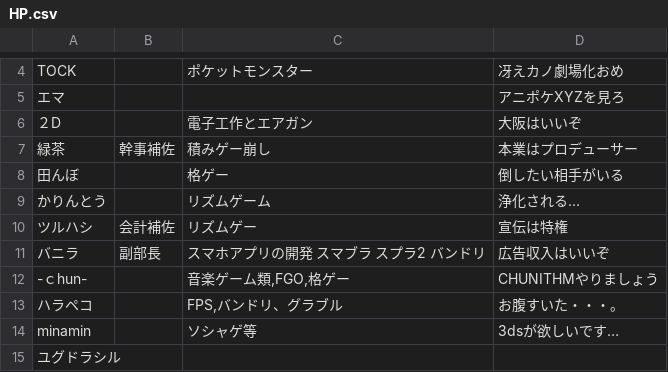
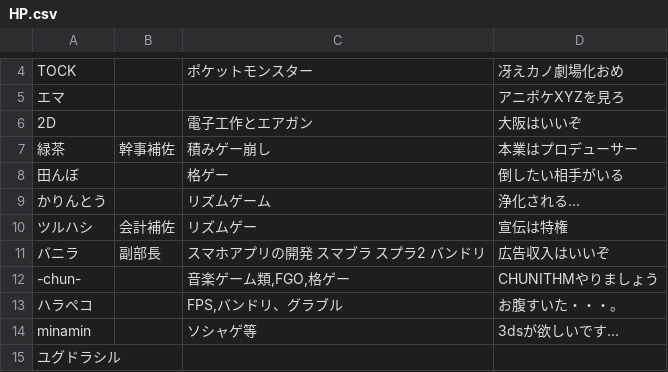
Before and after one commit to a-msy/oucrc_net, a CSV file: assets/csv/HP.csv, drawn as a sheet; only a part is shown, gaps mark what is left out.

```diff
--- a/assets/csv/HP.csv
+++ b/assets/csv/HP.csv
@@ -5,3 +5,3 @@ TOCK,,ポケットモンスター,冴えカノ劇場化おめ
 エマ,,,アニポケXYZを見ろ
-２D,,電子工作とエアガン,大阪はいいぞ
+2D,,電子工作とエアガン,大阪はいいぞ
 緑茶,幹事補佐,積みゲー崩し,本業はプロデューサー
@@ -11,3 +11,3 @@ TOCK,,ポケットモンスター,冴えカノ劇場化おめ
 バニラ,副部長,スマホアプリの開発 スマブラ スプラ2 バンドリ,広告収入はいいぞ
--ｃhun-,,"音楽ゲーム類,FGO,格ゲー",CHUNITHMやりましょう
+-chun-,,"音楽ゲーム類,FGO,格ゲー",CHUNITHMやりましょう
 ハラペコ,,"FPS,バンドリ、グラブル",お腹すいた・・・。
```
Also changed, not shown: 4 other files.
